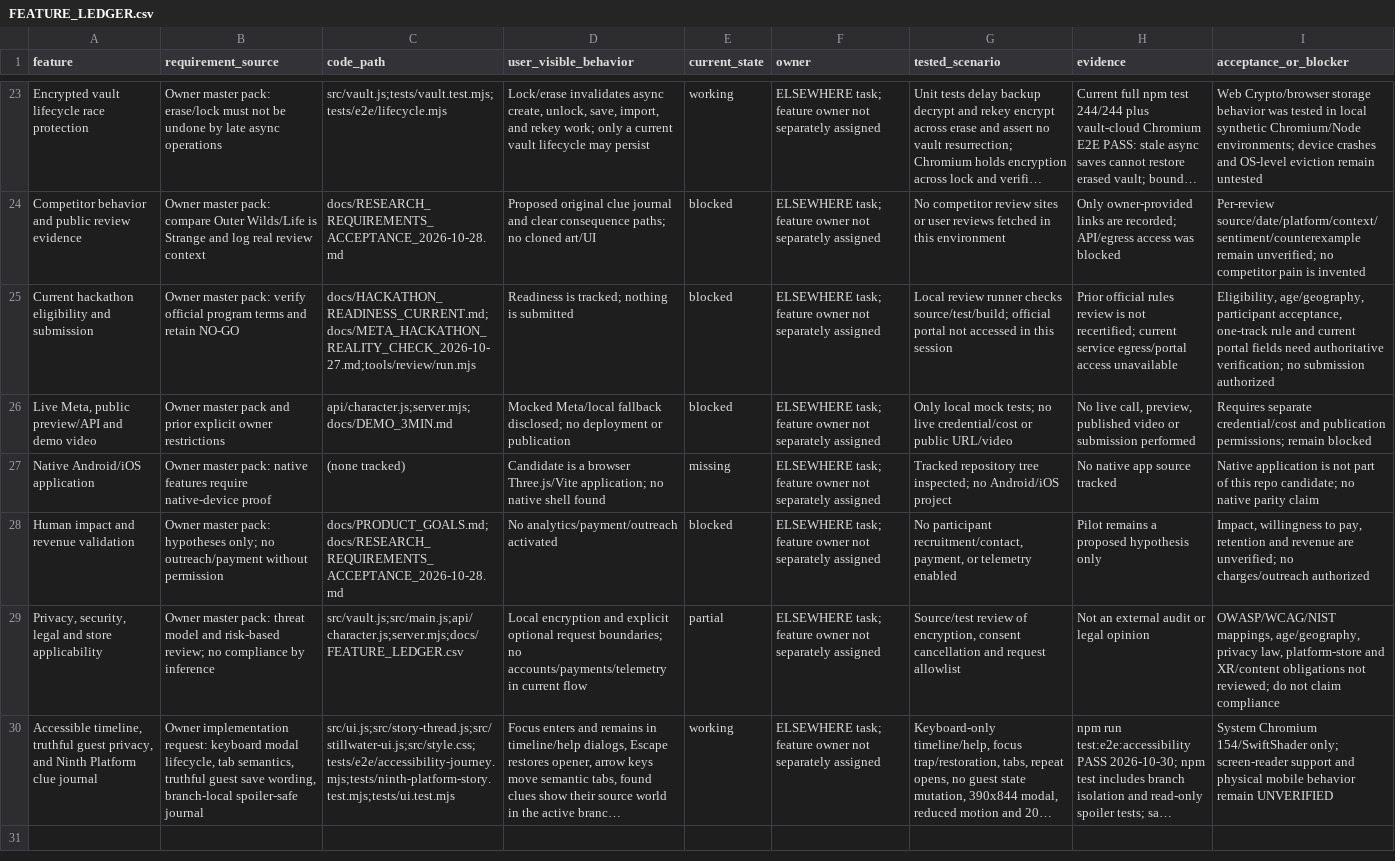
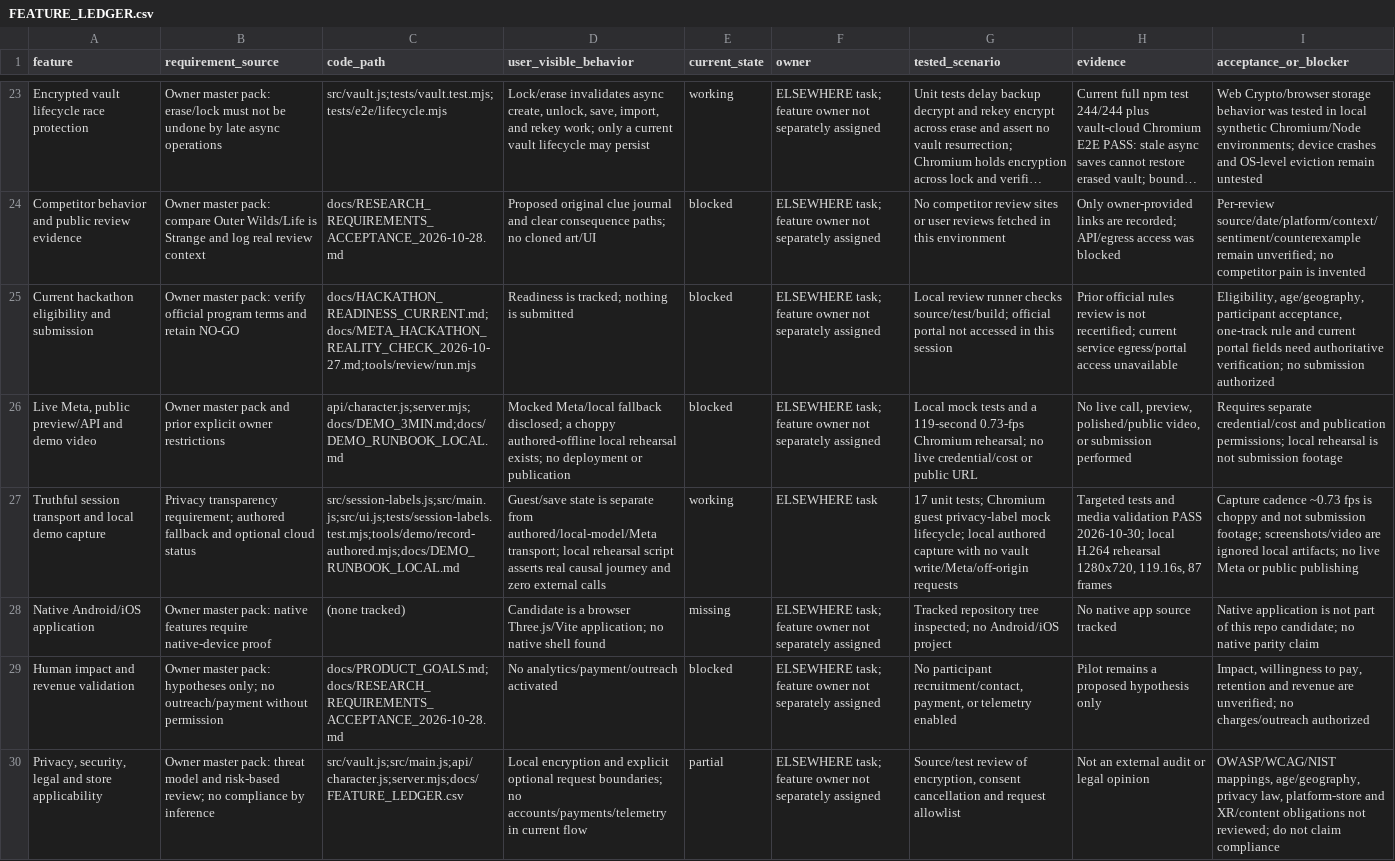
Before and after one commit to kapasainitishreddy/ELSEWHERE, a CSV file: docs/FEATURE_LEDGER.csv, drawn as a sheet; only a part is shown, gaps mark what is left out; the shorter side is filled out with more unchanged rows; long unchanged cells end in …; the diff names each change by its address in the sheet, - before the commit and + after, or states it on an @@ line.

Commit message:
fix: disclose session privacy and record local demo

```diff
--- a/docs/FEATURE_LEDGER.csv
+++ b/docs/FEATURE_LEDGER.csv
-C26 (code_path): api/character.js;server.mjs;docs/DEMO_3MIN.md
+C26 (code_path): api/character.js;server.mjs;docs/DEMO_3MIN.md;docs/DEMO_RUNBOOK_LOCAL.md
-D26 (user_visible_behavior): …fallback disclosed; no deployment…
+D26 (user_visible_behavior): …fallback disclosed; a choppy authored-offline local rehearsal exists; no deployment…
-G26 (tested_scenario): Only local mock tests; no live credential/cost or public URL/video
+G26 (tested_scenario): Local mock tests and a 119-second 0.73-fps Chromium rehearsal; no live credential/cost or public URL
-H26 (evidence): …call, preview, published video or submission…
+H26 (evidence): …call, preview, polished/public video, or submission…
-I26 (acceptance_or_blocker): …publication permissions; remain blocked
+I26 (acceptance_or_blocker): …publication permissions; local rehearsal is not submission footage
+row 27: Truthful session transport and local demo capture | Privacy transparency requirement; authored fallback and optional cloud status | src/session-labels.js;src/main.js;src/ui.js;tests/session-labels.test.mjs;tools/demo/record-authored.mjs;docs/DEMO_RUNBOOK_LOCAL.md | Guest/save state is separate from authored/local-model/Meta transport; local rehearsal script asserts real causal journey and zero external calls | working | ELSEWHERE task | 17 unit tests; Chromium guest privacy-label mock lifecycle; local authored capture with no vault write/Meta/off-origin requests | Targeted tests and media validation PASS 2026-10-30; local H.264 rehearsal 1280x720, 119.16s, 87 frames | Capture cadence ~0.73 fps is choppy and not submission footage; screenshots/video are ignored local artifacts; no live Meta or public publishing
```
Also changed, not shown: 12 other files.
